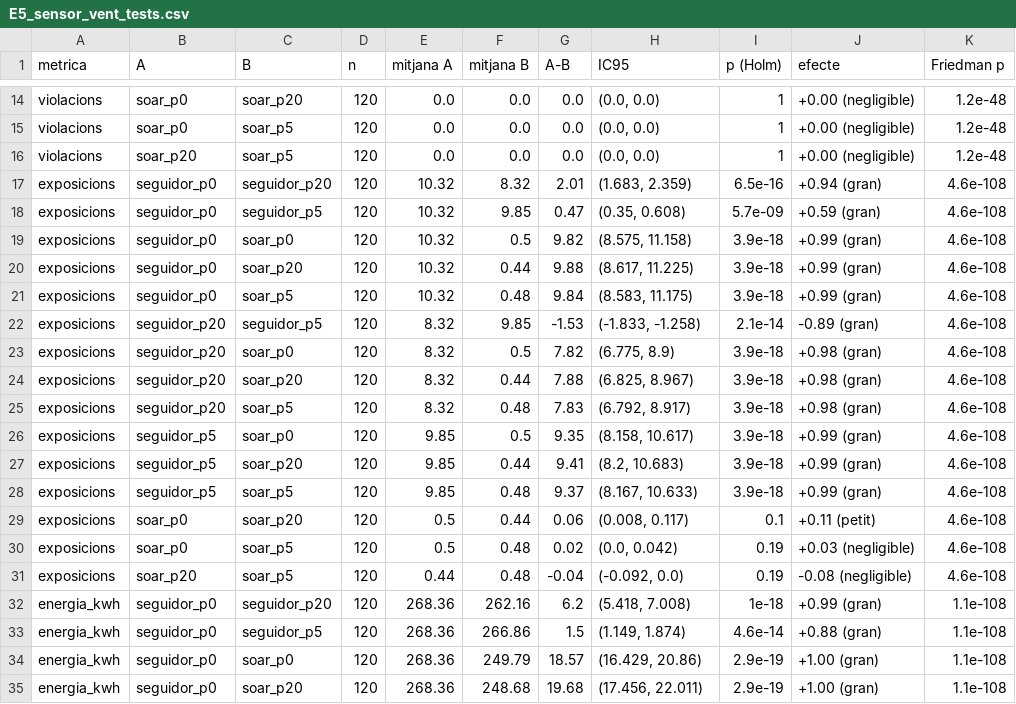
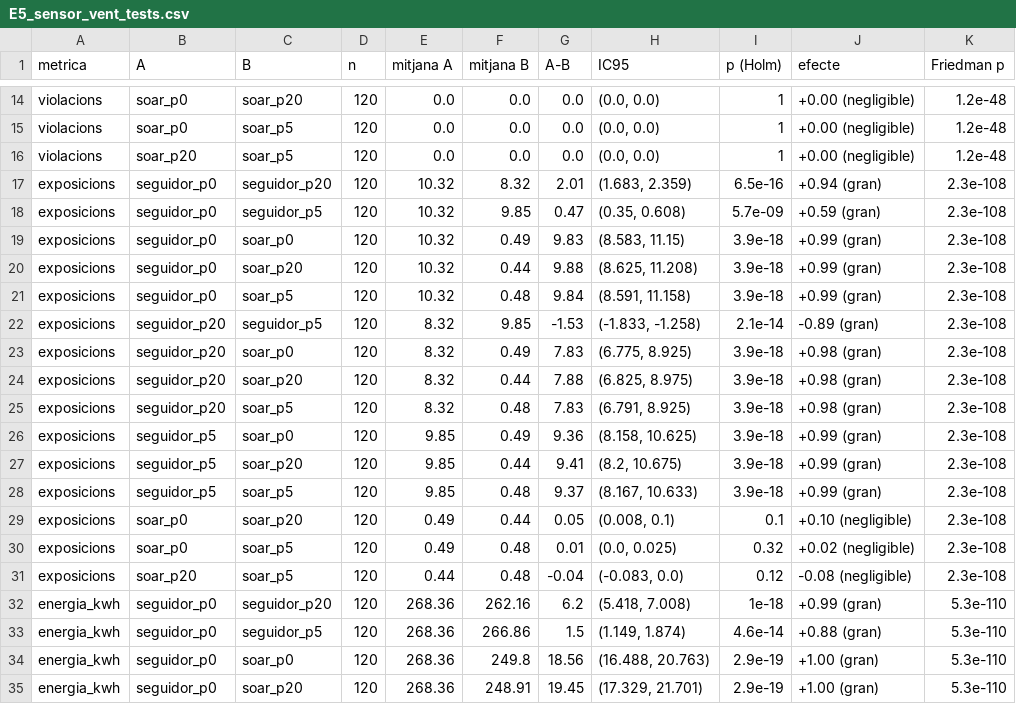
Before and after one commit to oriolmartz/Agrovoltaic-Cognitive-System, a CSV file: simulador/resultats/E5/E5_sensor_vent_tests.csv, drawn as a sheet; only a part is shown, gaps mark what is left out; the diff covers the shown part only.

```diff
--- a/simulador/resultats/E5/E5_sensor_vent_tests.csv
+++ b/simulador/resultats/E5/E5_sensor_vent_tests.csv
@@ -16,20 +16,20 @@ violacions,soar_p0,soar_p5,120,0.0,0.0,0.0,"(0.0, 0.0)",1,+0.00 (negligible),1.2
 violacions,soar_p20,soar_p5,120,0.0,0.0,0.0,"(0.0, 0.0)",1,+0.00 (negligible),1.2e-48
-exposicions,seguidor_p0,seguidor_p20,120,10.32,8.32,2.01,"(1.683, 2.359)",6.5e-16,+0.94 (gran),4.6e-108
-exposicions,seguidor_p0,seguidor_p5,120,10.32,9.85,0.47,"(0.35, 0.608)",5.7e-09,+0.59 (gran),4.6e-108
-exposicions,seguidor_p0,soar_p0,120,10.32,0.5,9.82,"(8.575, 11.158)",3.9e-18,+0.99 (gran),4.6e-108
-exposicions,seguidor_p0,soar_p20,120,10.32,0.44,9.88,"(8.617, 11.225)",3.9e-18,+0.99 (gran),4.6e-108
-exposicions,seguidor_p0,soar_p5,120,10.32,0.48,9.84,"(8.583, 11.175)",3.9e-18,+0.99 (gran),4.6e-108
-exposicions,seguidor_p20,seguidor_p5,120,8.32,9.85,-1.53,"(-1.833, -1.258)",2.1e-14,-0.89 (gran),4.6e-108
-exposicions,seguidor_p20,soar_p0,120,8.32,0.5,7.82,"(6.775, 8.9)",3.9e-18,+0.98 (gran),4.6e-108
-exposicions,seguidor_p20,soar_p20,120,8.32,0.44,7.88,"(6.825, 8.967)",3.9e-18,+0.98 (gran),4.6e-108
-exposicions,seguidor_p20,soar_p5,120,8.32,0.48,7.83,"(6.792, 8.917)",3.9e-18,+0.98 (gran),4.6e-108
-exposicions,seguidor_p5,soar_p0,120,9.85,0.5,9.35,"(8.158, 10.617)",3.9e-18,+0.99 (gran),4.6e-108
-exposicions,seguidor_p5,soar_p20,120,9.85,0.44,9.41,"(8.2, 10.683)",3.9e-18,+0.99 (gran),4.6e-108
-exposicions,seguidor_p5,soar_p5,120,9.85,0.48,9.37,"(8.167, 10.633)",3.9e-18,+0.99 (gran),4.6e-108
-exposicions,soar_p0,soar_p20,120,0.5,0.44,0.06,"(0.008, 0.117)",0.1,+0.11 (petit),4.6e-108
-exposicions,soar_p0,soar_p5,120,0.5,0.48,0.02,"(0.0, 0.042)",0.19,+0.03 (negligible),4.6e-108
-exposicions,soar_p20,soar_p5,120,0.44,0.48,-0.04,"(-0.092, 0.0)",0.19,-0.08 (negligible),4.6e-108
-energia_kwh,seguidor_p0,seguidor_p20,120,268.36,262.16,6.2,"(5.418, 7.008)",1e-18,+0.99 (gran),1.1e-108
-energia_kwh,seguidor_p0,seguidor_p5,120,268.36,266.86,1.5,"(1.149, 1.874)",4.6e-14,+0.88 (gran),1.1e-108
-energia_kwh,seguidor_p0,soar_p0,120,268.36,249.79,18.57,"(16.429, 20.86)",2.9e-19,+1.00 (gran),1.1e-108
-energia_kwh,seguidor_p0,soar_p20,120,268.36,248.68,19.68,"(17.456, 22.011)",2.9e-19,+1.00 (gran),1.1e-108
+exposicions,seguidor_p0,seguidor_p20,120,10.32,8.32,2.01,"(1.683, 2.359)",6.5e-16,+0.94 (gran),2.3e-108
+exposicions,seguidor_p0,seguidor_p5,120,10.32,9.85,0.47,"(0.35, 0.608)",5.7e-09,+0.59 (gran),2.3e-108
+exposicions,seguidor_p0,soar_p0,120,10.32,0.49,9.83,"(8.583, 11.15)",3.9e-18,+0.99 (gran),2.3e-108
+exposicions,seguidor_p0,soar_p20,120,10.32,0.44,9.88,"(8.625, 11.208)",3.9e-18,+0.99 (gran),2.3e-108
+exposicions,seguidor_p0,soar_p5,120,10.32,0.48,9.84,"(8.591, 11.158)",3.9e-18,+0.99 (gran),2.3e-108
+exposicions,seguidor_p20,seguidor_p5,120,8.32,9.85,-1.53,"(-1.833, -1.258)",2.1e-14,-0.89 (gran),2.3e-108
+exposicions,seguidor_p20,soar_p0,120,8.32,0.49,7.83,"(6.775, 8.925)",3.9e-18,+0.98 (gran),2.3e-108
+exposicions,seguidor_p20,soar_p20,120,8.32,0.44,7.88,"(6.825, 8.975)",3.9e-18,+0.98 (gran),2.3e-108
+exposicions,seguidor_p20,soar_p5,120,8.32,0.48,7.83,"(6.791, 8.925)",3.9e-18,+0.98 (gran),2.3e-108
+exposicions,seguidor_p5,soar_p0,120,9.85,0.49,9.36,"(8.158, 10.625)",3.9e-18,+0.99 (gran),2.3e-108
+exposicions,seguidor_p5,soar_p20,120,9.85,0.44,9.41,"(8.2, 10.675)",3.9e-18,+0.99 (gran),2.3e-108
+exposicions,seguidor_p5,soar_p5,120,9.85,0.48,9.37,"(8.167, 10.633)",3.9e-18,+0.99 (gran),2.3e-108
+exposicions,soar_p0,soar_p20,120,0.49,0.44,0.05,"(0.008, 0.1)",0.1,+0.10 (negligible),2.3e-108
+exposicions,soar_p0,soar_p5,120,0.49,0.48,0.01,"(0.0, 0.025)",0.32,+0.02 (negligible),2.3e-108
+exposicions,soar_p20,soar_p5,120,0.44,0.48,-0.04,"(-0.083, 0.0)",0.12,-0.08 (negligible),2.3e-108
+energia_kwh,seguidor_p0,seguidor_p20,120,268.36,262.16,6.2,"(5.418, 7.008)",1e-18,+0.99 (gran),5.3e-110
+energia_kwh,seguidor_p0,seguidor_p5,120,268.36,266.86,1.5,"(1.149, 1.874)",4.6e-14,+0.88 (gran),5.3e-110
+energia_kwh,seguidor_p0,soar_p0,120,268.36,249.8,18.56,"(16.488, 20.763)",2.9e-19,+1.00 (gran),5.3e-110
+energia_kwh,seguidor_p0,soar_p20,120,268.36,248.91,19.45,"(17.329, 21.701)",2.9e-19,+1.00 (gran),5.3e-110
```
Also changed, not shown: 124 edited cells elsewhere in this file, simulador/resultats/E11/E11_decisions_diferents.csv, simulador/resultats/E5/E5_sensor_vent_per_dia.csv, 19 other files.
